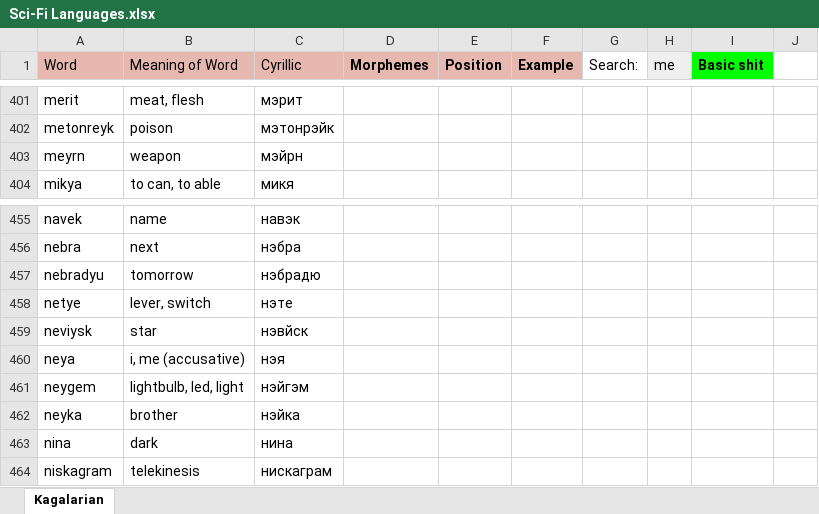
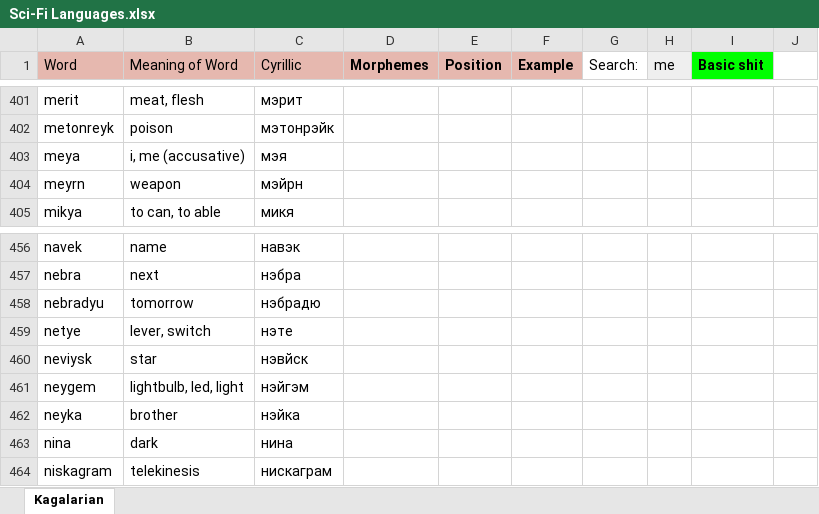
Before and after one commit to Oneo64/Starlattice, an Excel workbook: Conlangs/Sci-Fi Languages.xlsx, sheet Kagalarian, drawn as a sheet; only a part is shown, gaps mark what is left out; values as stored, in another font and other column widths than the file's, no borders; charts and pictures not drawn; removed rows and columns are numbered as before the commit, all else as after; the diff names each change by its address in the sheet, - before the commit and + after, or states it on an @@ line.

Commit message:
Update Sci-Fi Languages.xlsx

```diff
--- a/Conlangs/Sci-Fi Languages.xlsx (sheet Kagalarian)
+++ b/Conlangs/Sci-Fi Languages.xlsx (sheet Kagalarian)
+row 403: meya | i, me (accusative) | мэя
-row 460: neya | i, me (accusative) | нэя
```
